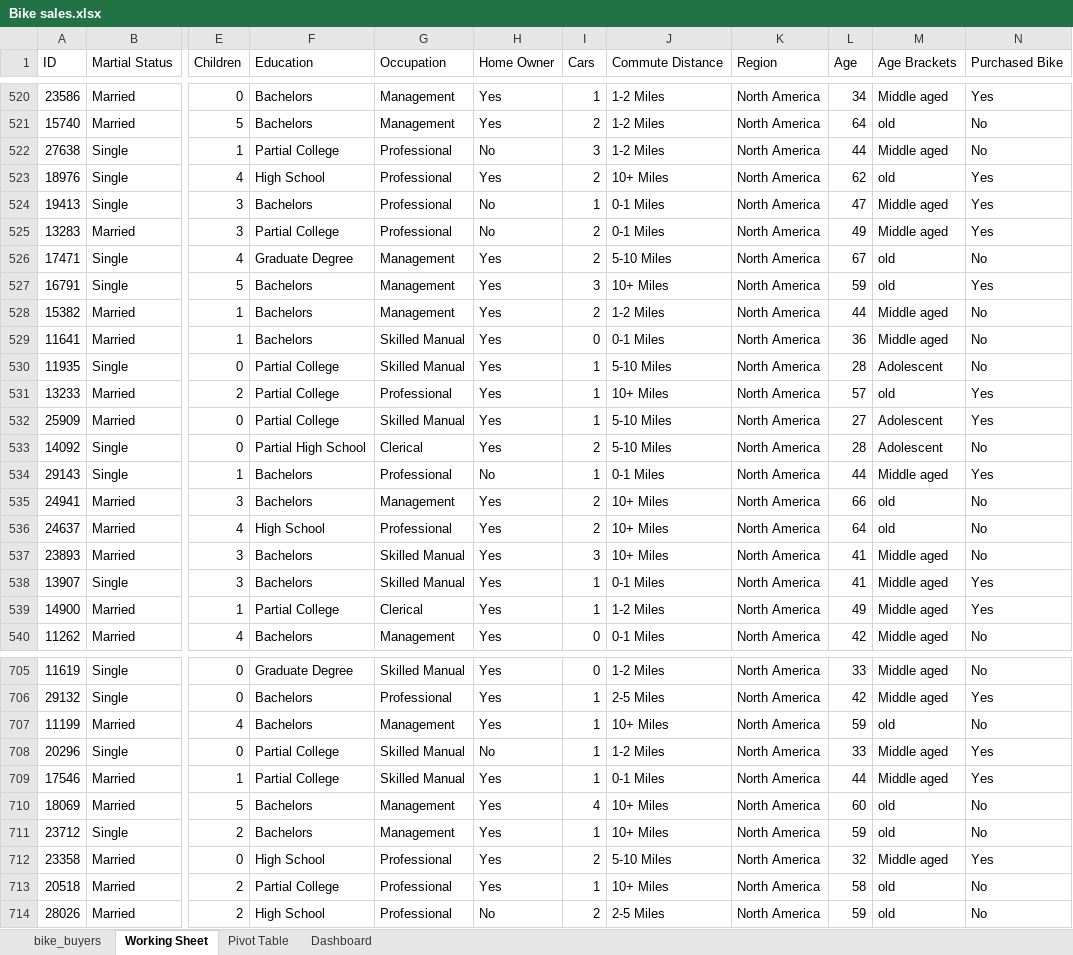
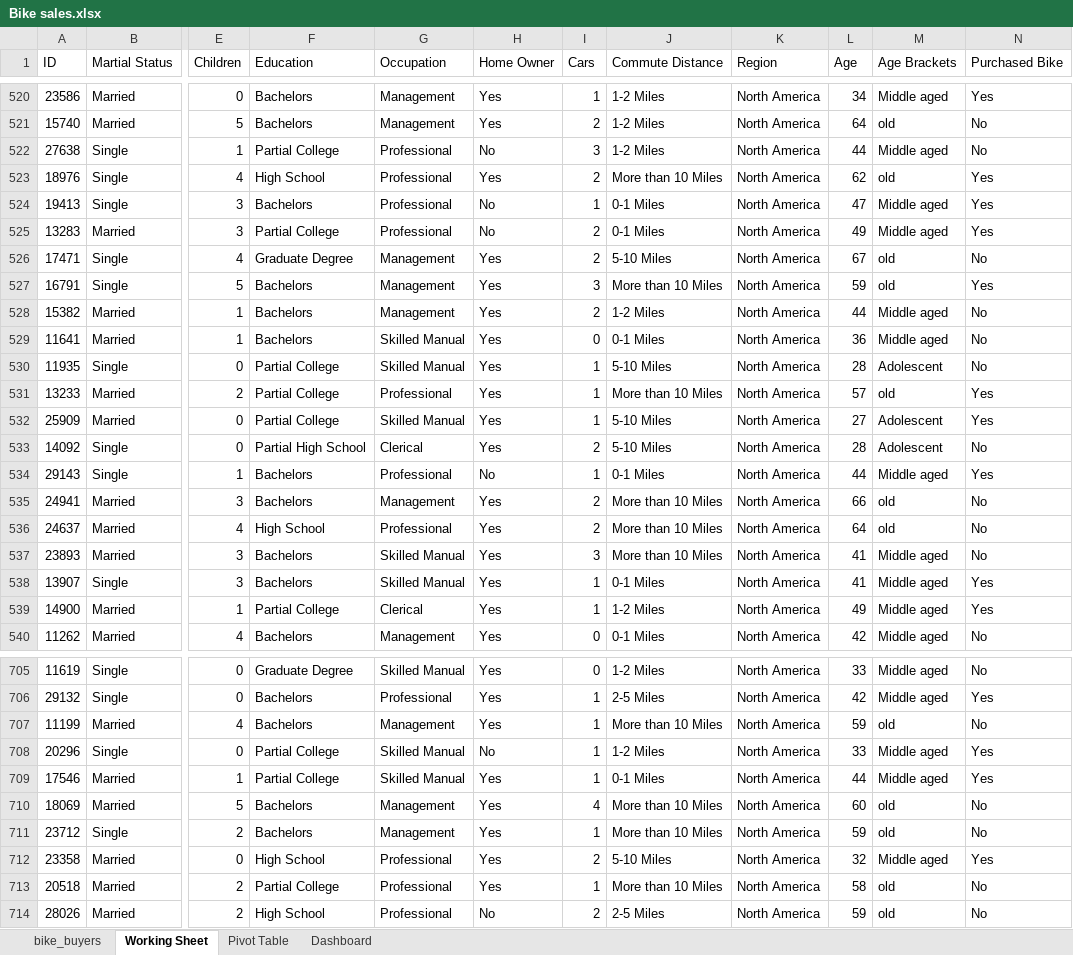
Before and after one commit to 15josh08/Excel-Project, an Excel workbook: Bike sales.xlsx, sheet Working Sheet, drawn as a sheet; only a part is shown, gaps mark what is left out; values as stored, in another font and other column widths than the file's, no borders; the diff covers the shown part only; the diff names each change by its address in the sheet, - before the commit and + after, or states it on an @@ line.

```diff
--- a/Bike sales.xlsx (sheet Working Sheet)
+++ b/Bike sales.xlsx (sheet Working Sheet)
-J523 (Commute Distance): 10+ Miles
+J523 (Commute Distance): More than 10 Miles
-J527 (Commute Distance): 10+ Miles
+J527 (Commute Distance): More than 10 Miles
-J531 (Commute Distance): 10+ Miles
+J531 (Commute Distance): More than 10 Miles
-J535:J537 (Commute Distance): 10+ Miles
+J535:J537 (Commute Distance): More than 10 Miles
-J707 (Commute Distance): 10+ Miles
+J707 (Commute Distance): More than 10 Miles
-J710:J711 (Commute Distance): 10+ Miles
+J710:J711 (Commute Distance): More than 10 Miles
-J713 (Commute Distance): 10+ Miles
+J713 (Commute Distance): More than 10 Miles
```
Also changed, not shown: 101 edited cells elsewhere in this sheet, sheet Pivot Table, charts or pictures.
